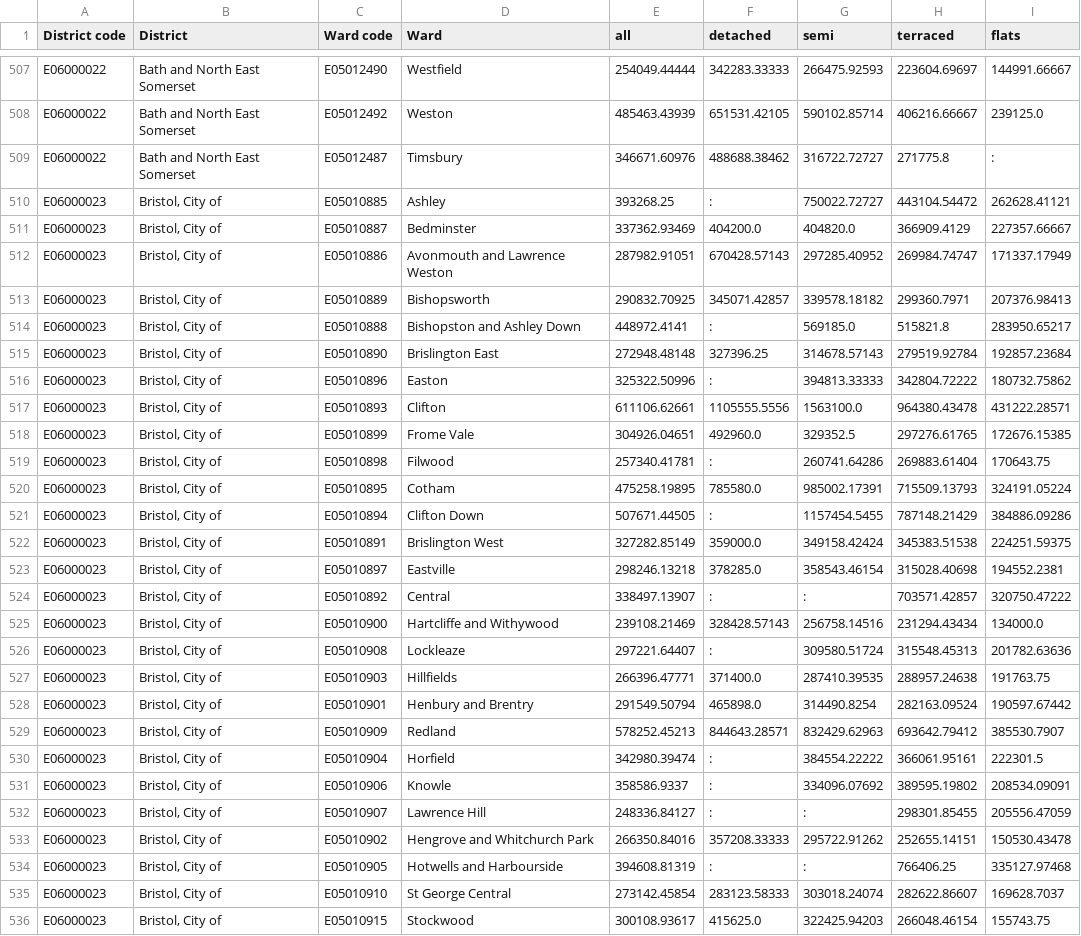
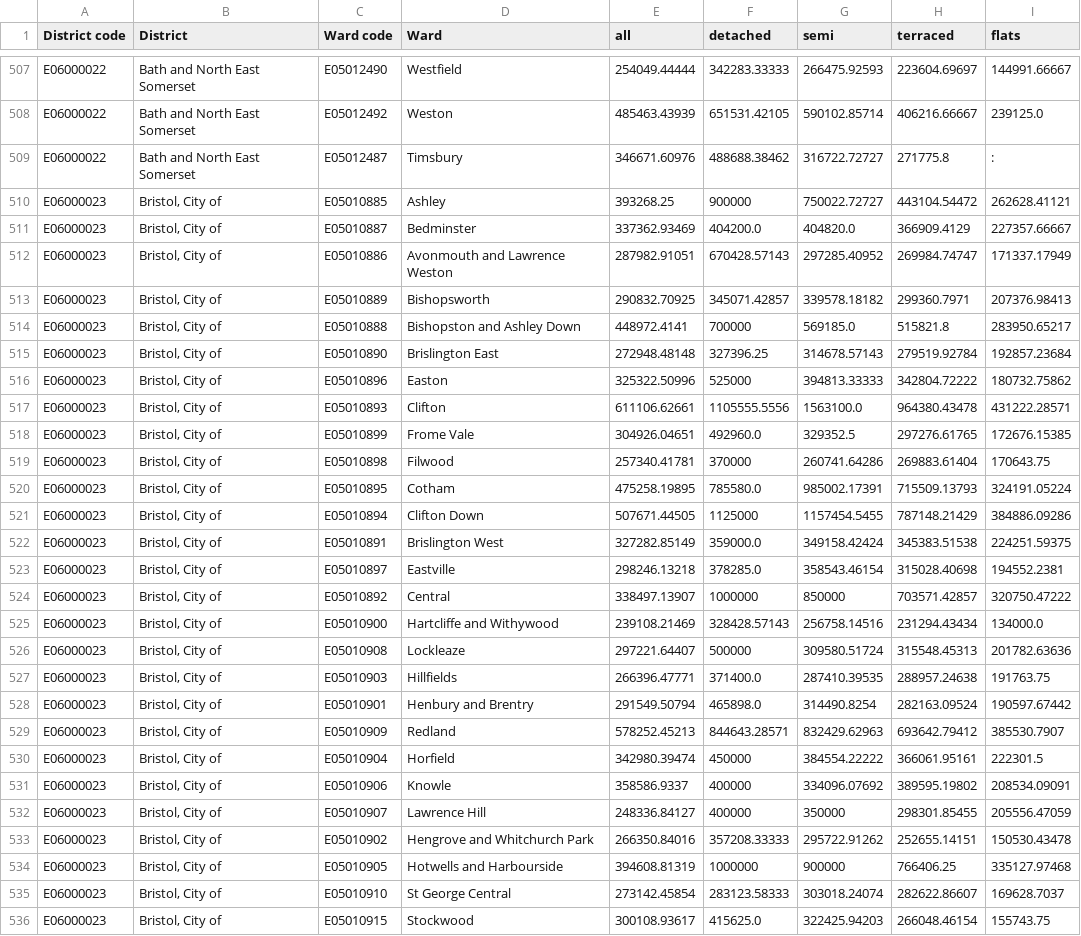
Before and after one commit to edgorman/Property-Fundamentals, a CSV file: data/external/mean_price_per_ward/yearendingmarch2022/data.csv, drawn as a sheet; only a part is shown, gaps mark what is left out; the diff covers the shown part only.

```diff
--- a/data/external/mean_price_per_ward/yearendingmarch2022/data.csv
+++ b/data/external/mean_price_per_ward/yearendingmarch2022/data.csv
@@ -509,3 +509,3 @@ E06000022,Bath and North East Somerset,E05012492,Weston,485463.43939,651531.4210
 E06000022,Bath and North East Somerset,E05012487,Timsbury,346671.60976,488688.38462,316722.72727,271775.8,:
-E06000023,"Bristol, City of",E05010885,Ashley,393268.25,:,750022.72727,443104.54472,262628.41121
+E06000023,"Bristol, City of",E05010885,Ashley,393268.25,900000,750022.72727,443104.54472,262628.41121
 E06000023,"Bristol, City of",E05010887,Bedminster,337362.93469,404200.0,404820.0,366909.4129,227357.66667
@@ -513,15 +513,15 @@ E06000023,"Bristol, City of",E05010886,Avonmouth and Lawrence Weston,287982.9105
 E06000023,"Bristol, City of",E05010889,Bishopsworth,290832.70925,345071.42857,339578.18182,299360.7971,207376.98413
-E06000023,"Bristol, City of",E05010888,Bishopston and Ashley Down,448972.4141,:,569185.0,515821.8,283950.65217
+E06000023,"Bristol, City of",E05010888,Bishopston and Ashley Down,448972.4141,700000,569185.0,515821.8,283950.65217
 E06000023,"Bristol, City of",E05010890,Brislington East,272948.48148,327396.25,314678.57143,279519.92784,192857.23684
-E06000023,"Bristol, City of",E05010896,Easton,325322.50996,:,394813.33333,342804.72222,180732.75862
+E06000023,"Bristol, City of",E05010896,Easton,325322.50996,525000,394813.33333,342804.72222,180732.75862
 E06000023,"Bristol, City of",E05010893,Clifton,611106.62661,1105555.5556,1563100.0,964380.43478,431222.28571
 E06000023,"Bristol, City of",E05010899,Frome Vale,304926.04651,492960.0,329352.5,297276.61765,172676.15385
-E06000023,"Bristol, City of",E05010898,Filwood,257340.41781,:,260741.64286,269883.61404,170643.75
+E06000023,"Bristol, City of",E05010898,Filwood,257340.41781,370000,260741.64286,269883.61404,170643.75
 E06000023,"Bristol, City of",E05010895,Cotham,475258.19895,785580.0,985002.17391,715509.13793,324191.05224
-E06000023,"Bristol, City of",E05010894,Clifton Down,507671.44505,:,1157454.5455,787148.21429,384886.09286
+E06000023,"Bristol, City of",E05010894,Clifton Down,507671.44505,1125000,1157454.5455,787148.21429,384886.09286
 E06000023,"Bristol, City of",E05010891,Brislington West,327282.85149,359000.0,349158.42424,345383.51538,224251.59375
 E06000023,"Bristol, City of",E05010897,Eastville,298246.13218,378285.0,358543.46154,315028.40698,194552.2381
-E06000023,"Bristol, City of",E05010892,Central,338497.13907,:,:,703571.42857,320750.47222
+E06000023,"Bristol, City of",E05010892,Central,338497.13907,1000000,850000,703571.42857,320750.47222
 E06000023,"Bristol, City of",E05010900,Hartcliffe and Withywood,239108.21469,328428.57143,256758.14516,231294.43434,134000.0
-E06000023,"Bristol, City of",E05010908,Lockleaze,297221.64407,:,309580.51724,315548.45313,201782.63636
+E06000023,"Bristol, City of",E05010908,Lockleaze,297221.64407,500000,309580.51724,315548.45313,201782.63636
 E06000023,"Bristol, City of",E05010903,Hillfields,266396.47771,371400.0,287410.39535,288957.24638,191763.75
@@ -529,7 +529,7 @@ E06000023,"Bristol, City of",E05010901,Henbury and Brentry,291549.50794,465898.0
 E06000023,"Bristol, City of",E05010909,Redland,578252.45213,844643.28571,832429.62963,693642.79412,385530.7907
-E06000023,"Bristol, City of",E05010904,Horfield,342980.39474,:,384554.22222,366061.95161,222301.5
-E06000023,"Bristol, City of",E05010906,Knowle,358586.9337,:,334096.07692,389595.19802,208534.09091
-E06000023,"Bristol, City of",E05010907,Lawrence Hill,248336.84127,:,:,298301.85455,205556.47059
+E06000023,"Bristol, City of",E05010904,Horfield,342980.39474,450000,384554.22222,366061.95161,222301.5
+E06000023,"Bristol, City of",E05010906,Knowle,358586.9337,400000,334096.07692,389595.19802,208534.09091
+E06000023,"Bristol, City of",E05010907,Lawrence Hill,248336.84127,400000,350000,298301.85455,205556.47059
 E06000023,"Bristol, City of",E05010902,Hengrove and Whitchurch Park,266350.84016,357208.33333,295722.91262,252655.14151,150530.43478
-E06000023,"Bristol, City of",E05010905,Hotwells and Harbourside,394608.81319,:,:,766406.25,335127.97468
+E06000023,"Bristol, City of",E05010905,Hotwells and Harbourside,394608.81319,1000000,900000,766406.25,335127.97468
 E06000023,"Bristol, City of",E05010910,St George Central,273142.45854,283123.58333,303018.24074,282622.86607,169628.7037
```
Also changed, not shown: 4 edited cells elsewhere in this file, 1 other file.
